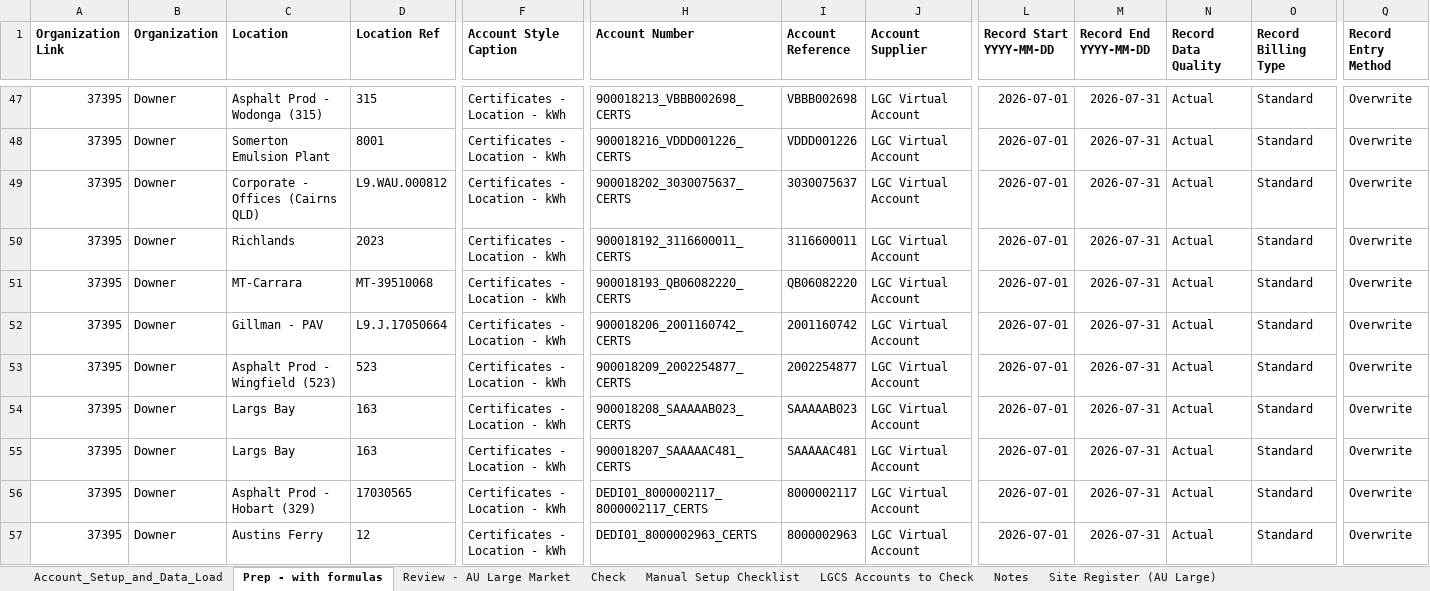
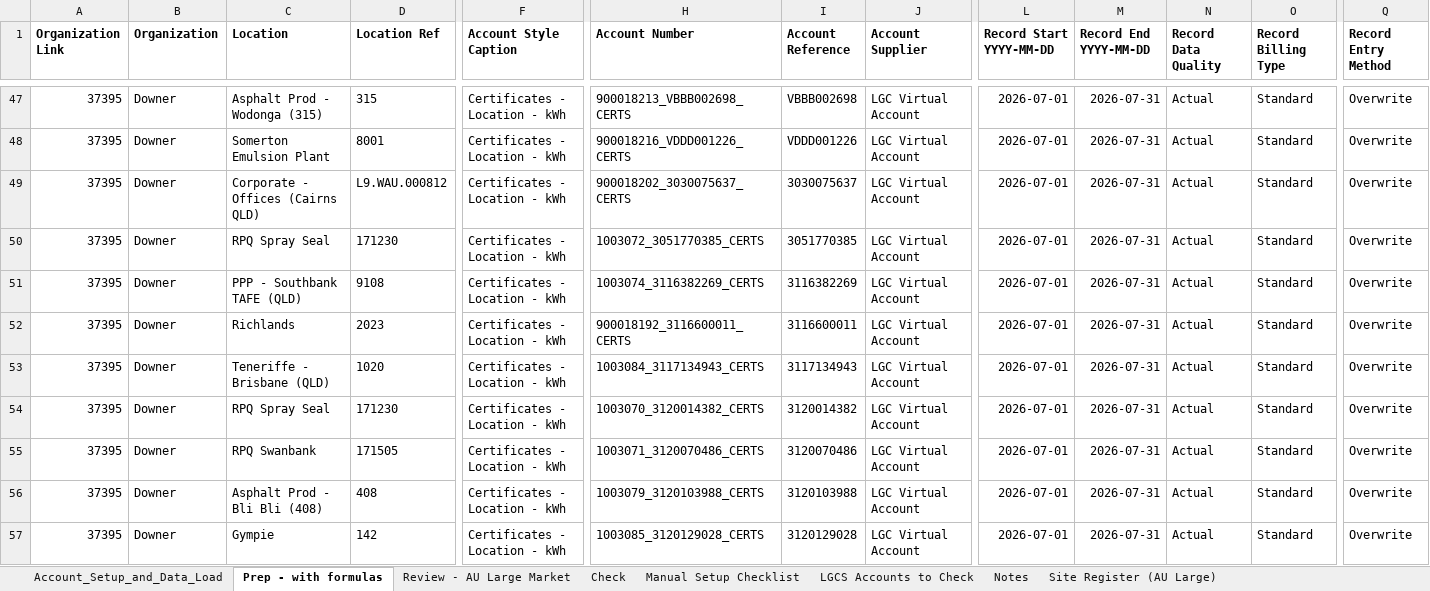
Before and after one commit to itschriswang/Monthly-Revenue-Uploads, an Excel workbook: Large Market Certificates/Account_Setup_and_Data_Load_-_PM&C_LMCERTSJUL26_Setup.xlsx, sheet Prep - with formulas, drawn as a sheet; only a part is shown, gaps mark what is left out; the shorter side is filled out with more unchanged rows; values as stored, in another font and other column widths than the file's, no borders; rows hold the shown columns only; the diff covers the shown part only; the diff names each change by its address in the sheet, - before the commit and + after, or states it on an @@ line.

```diff
--- a/Large Market Certificates/Account_Setup_and_Data_Load_-_PM&C_LMCERTSJUL26_Setup.xlsx (sheet Prep - with formulas)
+++ b/Large Market Certificates/Account_Setup_and_Data_Load_-_PM&C_LMCERTSJUL26_Setup.xlsx (sheet Prep - with formulas)
+row 50: 37395 | Downer | RPQ Spray Seal | 171230 | Certificates - Location - kWh | 1003072_3051770385_CERTS | 3051770385 | LGC Virtual Account | 2026-07-01 | 2026-07-31 | Actual | Standard | Overwrite
+row 51: 37395 | Downer | PPP - Southbank TAFE (QLD) | 9108 | Certificates - Location - kWh | 1003074_3116382269_CERTS | 3116382269 | LGC Virtual Account | 2026-07-01 | 2026-07-31 | Actual | Standard | Overwrite
+row 53: 37395 | Downer | Teneriffe - Brisbane (QLD) | 1020 | Certificates - Location - kWh | 1003084_3117134943_CERTS | 3117134943 | LGC Virtual Account | 2026-07-01 | 2026-07-31 | Actual | Standard | Overwrite
+row 54: 37395 | Downer | RPQ Spray Seal | 171230 | Certificates - Location - kWh | 1003070_3120014382_CERTS | 3120014382 | LGC Virtual Account | 2026-07-01 | 2026-07-31 | Actual | Standard | Overwrite
+row 55: 37395 | Downer | RPQ Swanbank | 171505 | Certificates - Location - kWh | 1003071_3120070486_CERTS | 3120070486 | LGC Virtual Account | 2026-07-01 | 2026-07-31 | Actual | Standard | Overwrite
+row 56: 37395 | Downer | Asphalt Prod - Bli Bli (408) | 408 | Certificates - Location - kWh | 1003079_3120103988_CERTS | 3120103988 | LGC Virtual Account | 2026-07-01 | 2026-07-31 | Actual | Standard | Overwrite
+row 57: 37395 | Downer | Gympie | 142 | Certificates - Location - kWh | 1003085_3120129028_CERTS | 3120129028 | LGC Virtual Account | 2026-07-01 | 2026-07-31 | Actual | Standard | Overwrite
```
Also changed, not shown: 7 added rows elsewhere in this sheet, sheet Account_Setup_and_Data_Load, sheet Manual Setup Checklist, sheet LGCS Accounts to Check, sheet Review - AU Large Market, sheet Check, formulas that keep their value, Large Market Certificates/Downer_Energy_Contracting_and_Budget_Summary_FY26-28_with_Envizi_accounts.xlsx, 3 other files.
